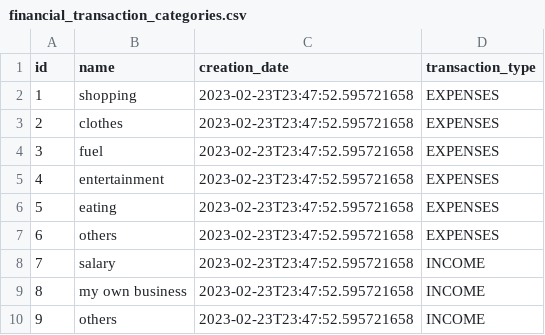
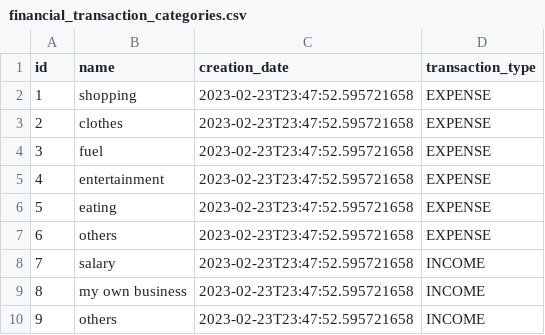
Before and after one commit to bycza-zagroda/track-expenses-app-backend, a CSV file: src/main/resources/db/changelog/data/financial_transaction_categories.csv, drawn as a sheet.

Commit message:
rename transaction_type from EXPENSES to EXPENSE, rename table

```diff
--- a/src/main/resources/db/changelog/data/financial_transaction_categories.csv
+++ b/src/main/resources/db/changelog/data/financial_transaction_categories.csv
@@ -1,8 +1,8 @@
 id,name,creation_date,transaction_type
-1,shopping,2023-02-23T23:47:52.595721658,EXPENSES
-2,clothes,2023-02-23T23:47:52.595721658,EXPENSES
-3,fuel,2023-02-23T23:47:52.595721658,EXPENSES
-4,entertainment,2023-02-23T23:47:52.595721658,EXPENSES
-5,eating,2023-02-23T23:47:52.595721658,EXPENSES
-6,others,2023-02-23T23:47:52.595721658,EXPENSES
+1,shopping,2023-02-23T23:47:52.595721658,EXPENSE
+2,clothes,2023-02-23T23:47:52.595721658,EXPENSE
+3,fuel,2023-02-23T23:47:52.595721658,EXPENSE
+4,entertainment,2023-02-23T23:47:52.595721658,EXPENSE
+5,eating,2023-02-23T23:47:52.595721658,EXPENSE
+6,others,2023-02-23T23:47:52.595721658,EXPENSE
 7,salary,2023-02-23T23:47:52.595721658,INCOME
```
Also changed, not shown: src/main/resources/db/changelog/data/financial_transactions.csv, 1 other file.
